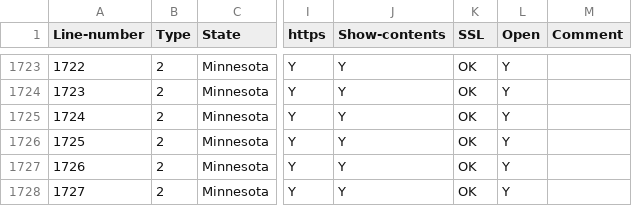
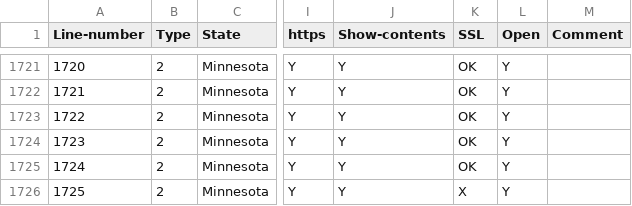
Before and after one commit to codecreative/mappingsupport-gis-backup, a CSV file: list-federal-state-county-city-GIS-servers.csv, drawn as a sheet; only a part is shown, gaps mark what is left out; addresses are those after the commit; the diff covers the shown part only; the diff names each change by its address in the sheet, - before the commit and + after, or states it on an @@ line.

```diff
--- a/list-federal-state-county-city-GIS-servers.csv
+++ b/list-federal-state-county-city-GIS-servers.csv
@@ column A (Line-number) renumbered from row 69 down @@
-K1726 (SSL): OK
+K1726 (SSL): X
```
Also changed, not shown: 7 removed rows and 6 edited cells elsewhere in this file.
